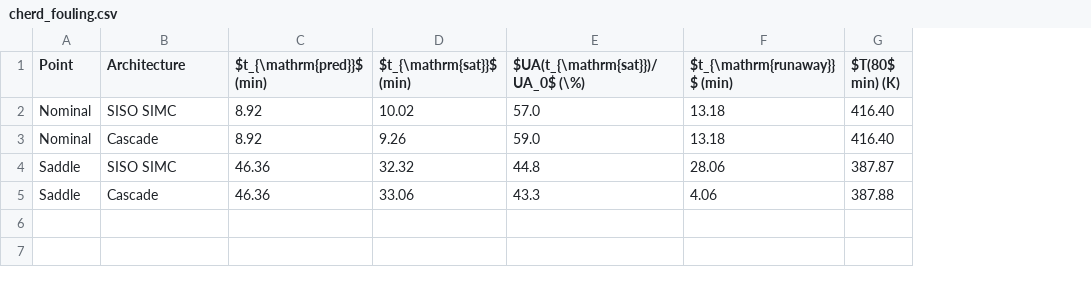
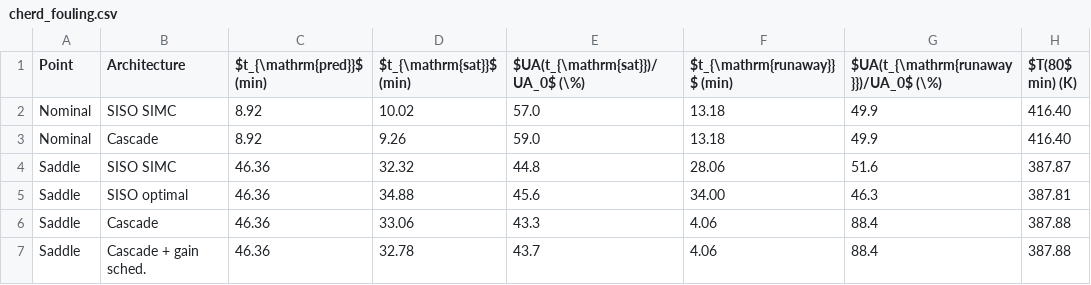
Before and after one commit to Marques-svnt/IC-CSTR-Control-Benchmark, a CSV file: results/cherd/cherd_fouling.csv, drawn as a sheet; addresses are those after the commit; the diff names each change by its address in the sheet, - before the commit and + after, or states it on an @@ line.

```diff
--- a/results/cherd/cherd_fouling.csv
+++ b/results/cherd/cherd_fouling.csv
+column G, rows 1-4: $UA(t_{\mathrm{runaway}})/UA_0$ (\%) | 49.9 | 49.9 | 51.6; row 6: 88.4
+row 5: Saddle | SISO optimal | 46.36 | 34.88 | 45.6 | 34.00 | 46.3 | 387.81
+row 7: Saddle | Cascade + gain sched. | 46.36 | 32.78 | 43.7 | 4.06 | 88.4 | 387.88
```
Also changed, not shown: results/cherd/cherd_saddle_shocks.csv, results/cherd/frozen_ua_stability.csv, 44 other files.
